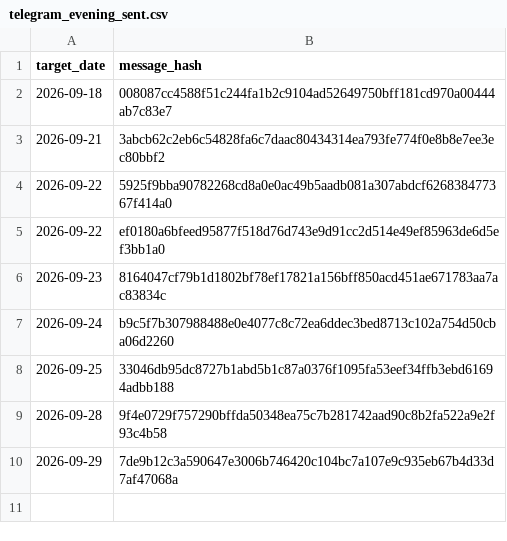
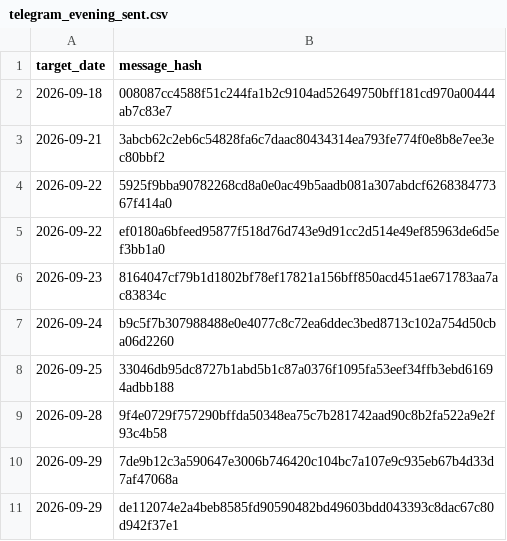
Before and after one commit to vishwasgarg5/stock-picker, a CSV file: data/telegram_evening_sent.csv, drawn as a sheet; the diff names each change by its address in the sheet, - before the commit and + after, or states it on an @@ line.

```diff
--- a/data/telegram_evening_sent.csv
+++ b/data/telegram_evening_sent.csv
+row 11: 2026-09-29 | de112074e2a4beb8585fd90590482bd49603bdd043393c8dac67c80d942f37e1
```
Also changed, not shown: data/telegram_paper_sent.csv.
